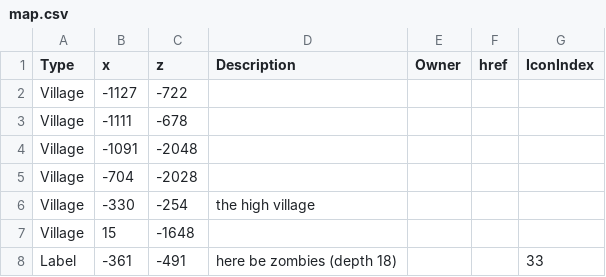
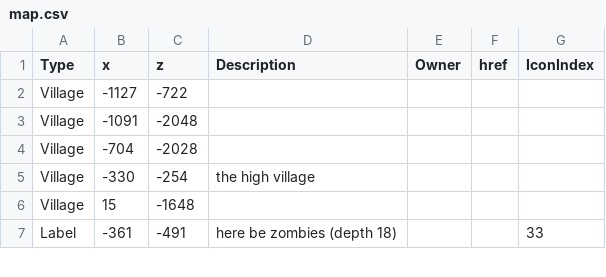
Before and after one commit to prototype99/minecraft, a CSV file: map.csv, drawn as a sheet; only a part is shown; the diff names each change by its address in the sheet, - before the commit and + after, or states it on an @@ line.

Commit message:
remove duplicate village

```diff
--- a/map.csv
+++ b/map.csv
-row 3: Village | -1111 | -678
```
